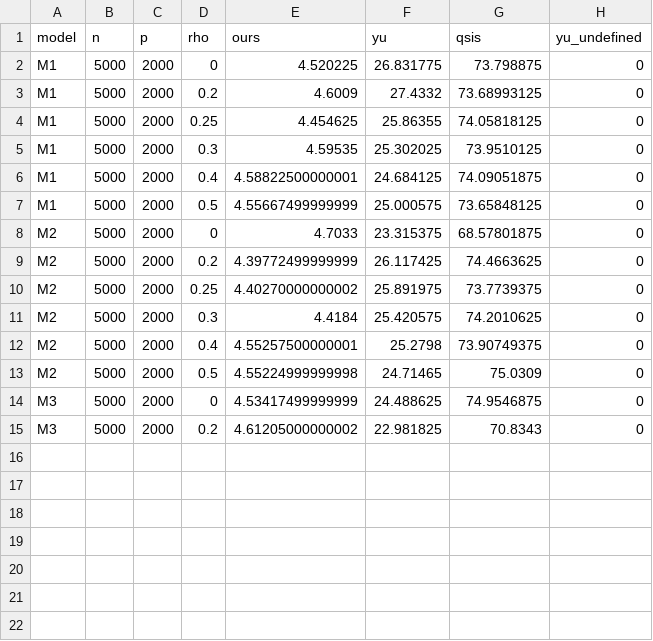
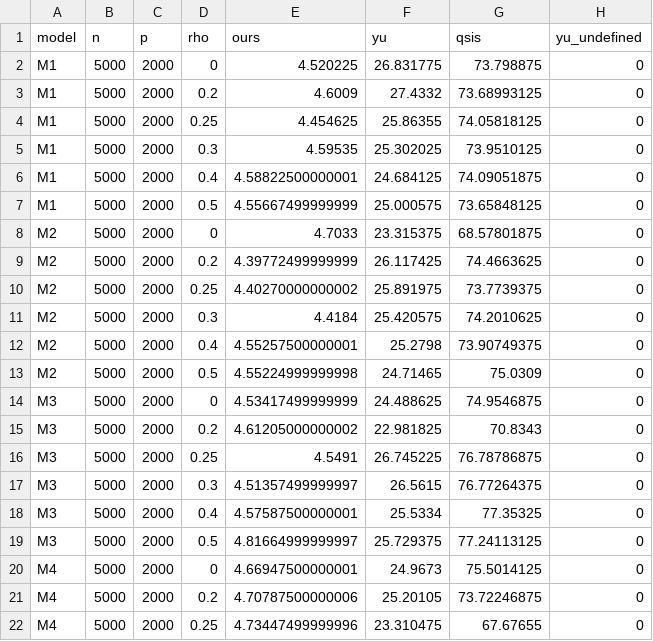
Before and after one commit to l-pommeret/tail-index-sis, a CSV file: results/grid/grid_timings.csv, drawn as a sheet; the diff names each change by its address in the sheet, - before the commit and + after, or states it on an @@ line.

```diff
--- a/results/grid/grid_timings.csv
+++ b/results/grid/grid_timings.csv
+row 16: M3 | 5000 | 2000 | 0.25 | 4.5491 | 26.745225 | 76.78786875 | 0
+row 17: M3 | 5000 | 2000 | 0.3 | 4.51357499999997 | 26.5615 | 76.77264375 | 0
+row 18: M3 | 5000 | 2000 | 0.4 | 4.57587500000001 | 25.5334 | 77.35325 | 0
+row 19: M3 | 5000 | 2000 | 0.5 | 4.81664999999997 | 25.729375 | 77.24113125 | 0
+row 20: M4 | 5000 | 2000 | 0 | 4.66947500000001 | 24.9673 | 75.5014125 | 0
+row 21: M4 | 5000 | 2000 | 0.2 | 4.70787500000006 | 25.20105 | 73.72246875 | 0
+row 22: M4 | 5000 | 2000 | 0.25 | 4.73447499999996 | 23.310475 | 67.67655 | 0
```
Also changed, not shown: results/grid/grid_summary.csv, 1 other file.
